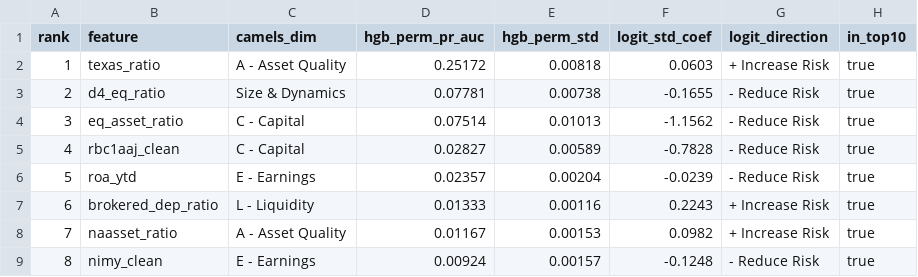
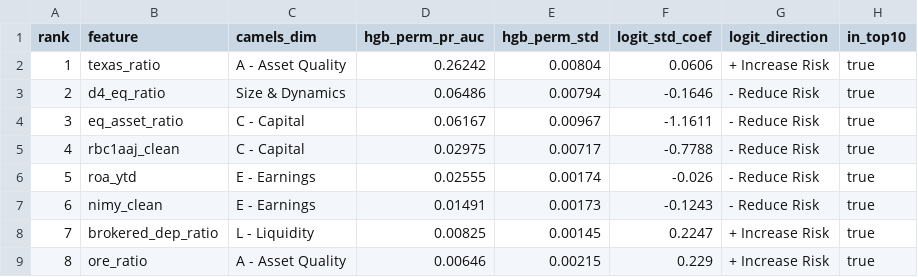
Before and after one commit to Henryy2510/bank-failure-early-warning, a CSV file: outputs/tables/feature_importance.csv, drawn as a sheet; only a part is shown; the diff covers the shown part only.

```diff
--- a/outputs/tables/feature_importance.csv
+++ b/outputs/tables/feature_importance.csv
@@ -1,9 +1,9 @@
 rank,feature,camels_dim,hgb_perm_pr_auc,hgb_perm_std,logit_std_coef,logit_direction,in_top10
-1,texas_ratio,A - Asset Quality,0.25172,0.00818,0.0603,+ Increase Risk,true
-2,d4_eq_ratio,Size & Dynamics,0.07781,0.00738,-0.1655,- Reduce Risk,true
-3,eq_asset_ratio,C - Capital,0.07514,0.01013,-1.1562,- Reduce Risk,true
-4,rbc1aaj_clean,C - Capital,0.02827,0.00589,-0.7828,- Reduce Risk,true
-5,roa_ytd,E - Earnings,0.02357,0.00204,-0.0239,- Reduce Risk,true
-6,brokered_dep_ratio,L - Liquidity,0.01333,0.00116,0.2243,+ Increase Risk,true
-7,naasset_ratio,A - Asset Quality,0.01167,0.00153,0.0982,+ Increase Risk,true
-8,nimy_clean,E - Earnings,0.00924,0.00157,-0.1248,- Reduce Risk,true
+1,texas_ratio,A - Asset Quality,0.26242,0.00804,0.0606,+ Increase Risk,true
+2,d4_eq_ratio,Size & Dynamics,0.06486,0.00794,-0.1646,- Reduce Risk,true
+3,eq_asset_ratio,C - Capital,0.06167,0.00967,-1.1611,- Reduce Risk,true
+4,rbc1aaj_clean,C - Capital,0.02975,0.00717,-0.7788,- Reduce Risk,true
+5,roa_ytd,E - Earnings,0.02555,0.00174,-0.026,- Reduce Risk,true
+6,nimy_clean,E - Earnings,0.01491,0.00173,-0.1243,- Reduce Risk,true
+7,brokered_dep_ratio,L - Liquidity,0.00825,0.00145,0.2247,+ Increase Risk,true
+8,ore_ratio,A - Asset Quality,0.00646,0.00215,0.229,+ Increase Risk,true
```
Also changed, not shown: 88 edited cells elsewhere in this file, outputs/tables/canary_case_studies.csv, outputs/tables/cv_model_comparison.csv, 24 other files.
